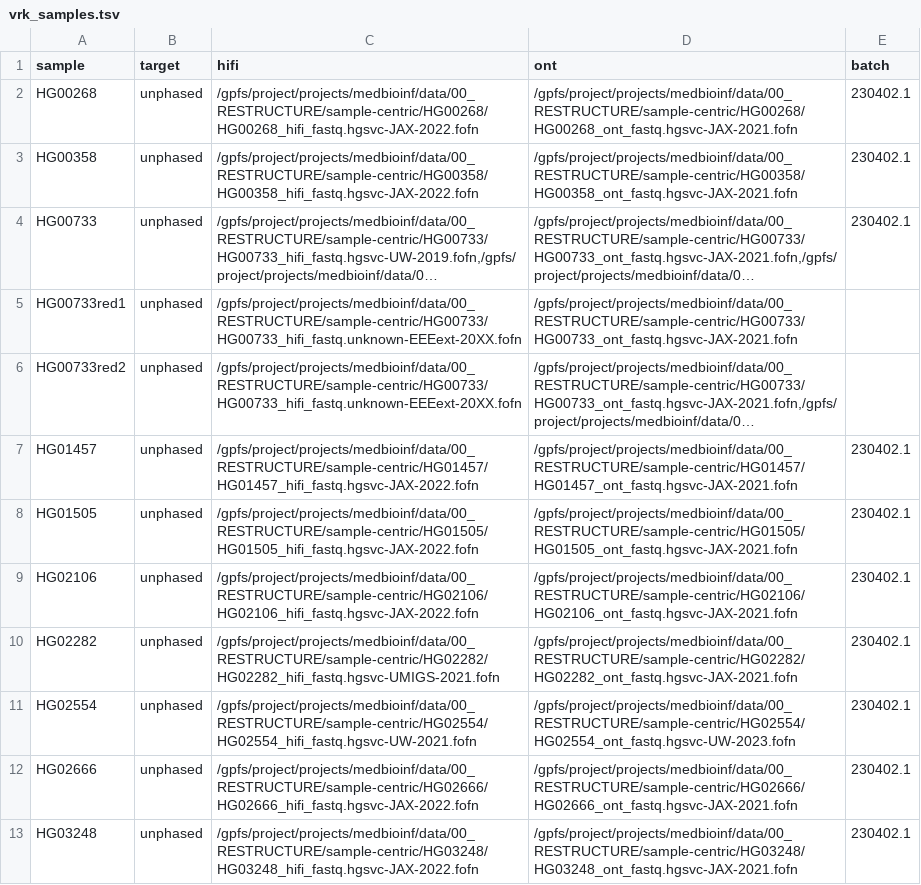
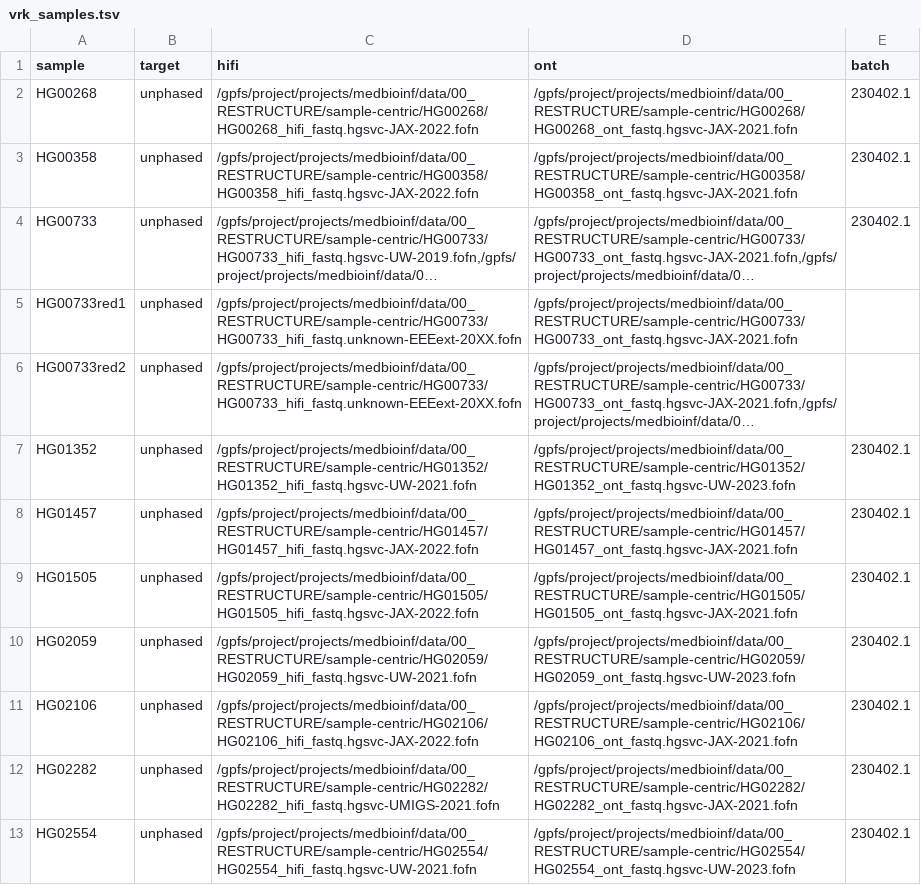
Before and after one commit to core-unit-bioinformatics/project-run-hgsvc-hybrid-assemblies, a TSV file: samples/vrk_samples.tsv, drawn as a sheet; only a part is shown; the shorter side is filled out with more unchanged rows; long unchanged cells end in …; the diff names each change by its address in the sheet, - before the commit and + after, or states it on an @@ line.

```diff
--- a/samples/vrk_samples.tsv
+++ b/samples/vrk_samples.tsv
+row 7: HG01352 | unphased | /gpfs/project/projects/medbioinf/data/00_RESTRUCTURE/sample-centric/HG01352/HG01352_hifi_fastq.hgsvc-UW-2021.fofn | /gpfs/project/projects/medbioinf/data/00_RESTRUCTURE/sample-centric/HG01352/HG01352_ont_fastq.hgsvc-UW-2023.fofn | 230402.1
+row 10: HG02059 | unphased | /gpfs/project/projects/medbioinf/data/00_RESTRUCTURE/sample-centric/HG02059/HG02059_hifi_fastq.hgsvc-UW-2021.fofn | /gpfs/project/projects/medbioinf/data/00_RESTRUCTURE/sample-centric/HG02059/HG02059_ont_fastq.hgsvc-UW-2023.fofn | 230402.1
```
Also changed, not shown: annotations/hgsvc_cells.tsv, samples/vrk_samples.eav.tsv, 2 other files.
